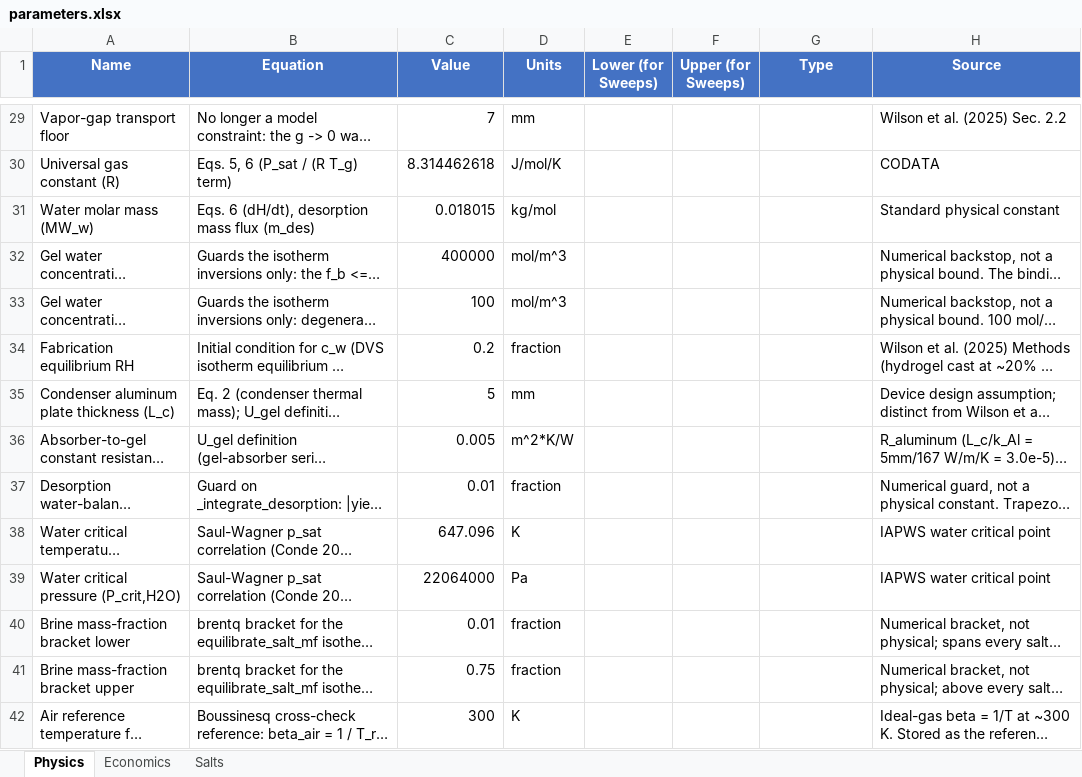
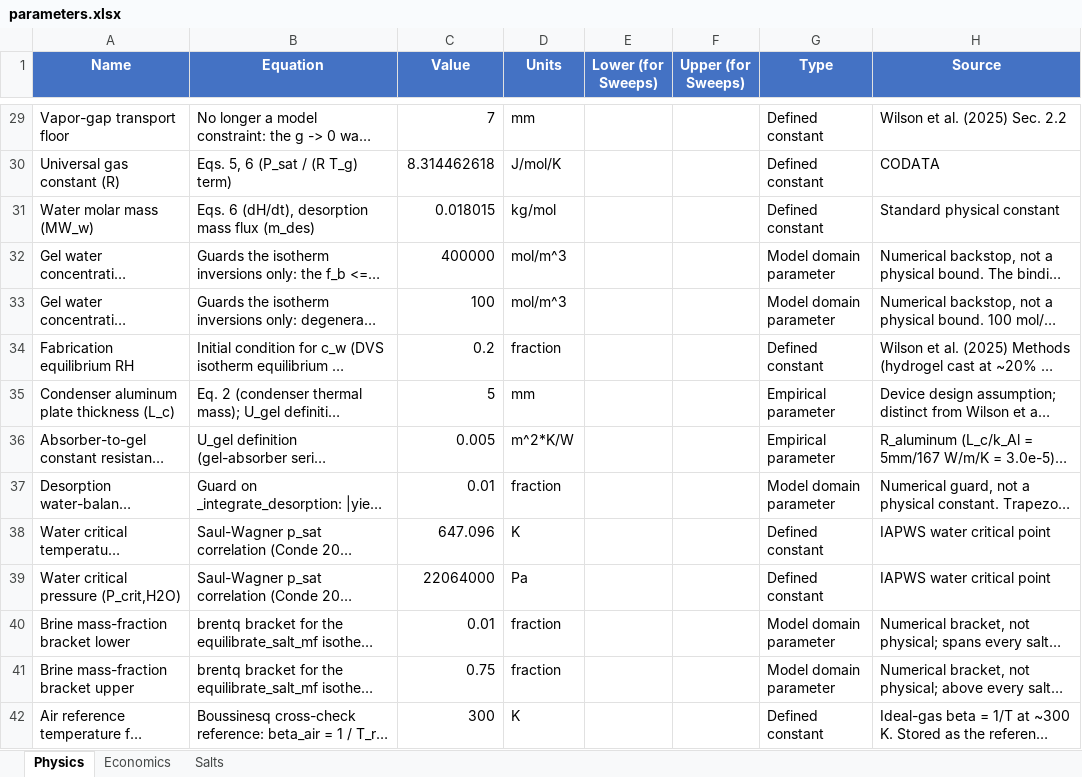
Before and after one commit to clara-o-d/SAWH_TEAs, an Excel workbook: solar_lumped/docs/parameters.xlsx, sheet Physics, drawn as a sheet; only a part is shown, gaps mark what is left out; long unchanged cells end in …; values as stored, in another font and other column widths than the file's, no borders; the diff covers the shown part only; the diff names each change by its address in the sheet, - before the commit and + after, or states it on an @@ line.

```diff
--- a/solar_lumped/docs/parameters.xlsx (sheet Physics)
+++ b/solar_lumped/docs/parameters.xlsx (sheet Physics)
-G29:G31 (Type): (empty)
+G29:G31 (Type): Defined constant
-G32:G33 (Type): (empty)
+G32:G33 (Type): Model domain parameter
-G34 (Type): (empty)
+G34 (Type): Defined constant
-G35:G36 (Type): (empty)
+G35:G36 (Type): Empirical parameter
-G37 (Type): (empty)
+G37 (Type): Model domain parameter
-G38:G39 (Type): (empty)
+G38:G39 (Type): Defined constant
-G40:G41 (Type): (empty)
+G40:G41 (Type): Model domain parameter
-G42 (Type): (empty)
+G42 (Type): Defined constant
```
Also changed, not shown: 49 edited cells elsewhere in this sheet.
